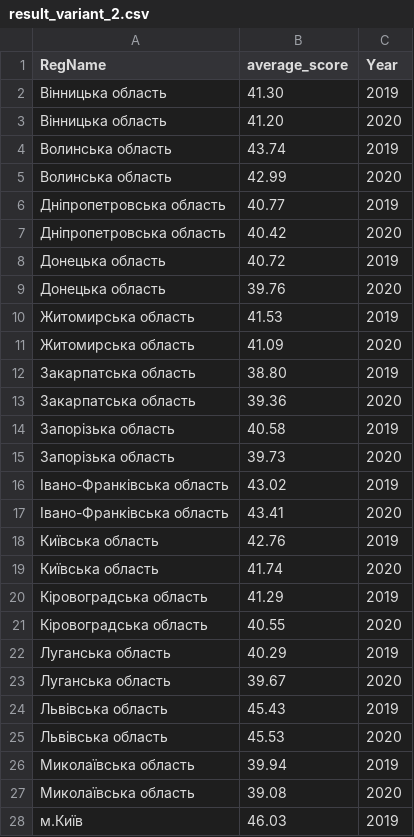
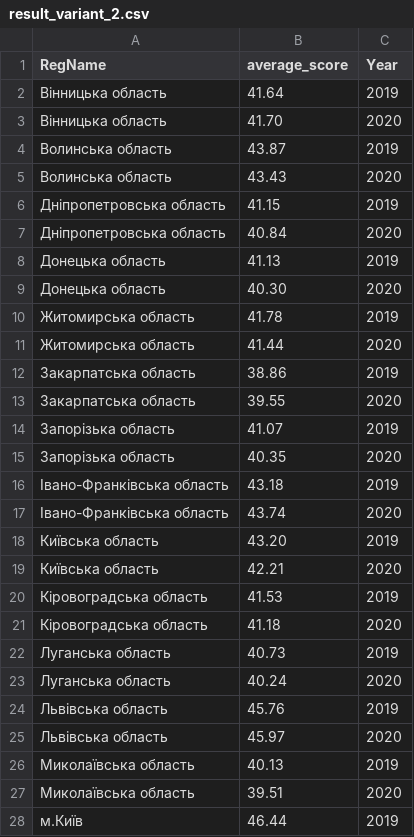
Before and after one commit to Niki-q/KPI_DB-2_Laboratory, a CSV file: migrate/results/result_variant_2.csv, drawn as a sheet; only a part is shown; the diff covers the shown part only.

Commit message:
adding task results for migrate

```diff
--- a/migrate/results/result_variant_2.csv
+++ b/migrate/results/result_variant_2.csv
@@ -1,28 +1,28 @@
 RegName,average_score,Year
-Вінницька область,41.30,2019
-Вінницька область,41.20,2020
-Волинська область,43.74,2019
-Волинська область,42.99,2020
-Дніпропетровська область,40.77,2019
-Дніпропетровська область,40.42,2020
-Донецька область,40.72,2019
-Донецька область,39.76,2020
-Житомирська область,41.53,2019
-Житомирська область,41.09,2020
-Закарпатська область,38.80,2019
-Закарпатська область,39.36,2020
-Запорізька область,40.58,2019
-Запорізька область,39.73,2020
-Івано-Франківська область,43.02,2019
-Івано-Франківська область,43.41,2020
-Київська область,42.76,2019
-Київська область,41.74,2020
-Кіровоградська область,41.29,2019
-Кіровоградська область,40.55,2020
-Луганська область,40.29,2019
-Луганська область,39.67,2020
-Львівська область,45.43,2019
-Львівська область,45.53,2020
-Миколаївська область,39.94,2019
-Миколаївська область,39.08,2020
-м.Київ,46.03,2019
+Вінницька область,41.64,2019
+Вінницька область,41.70,2020
+Волинська область,43.87,2019
+Волинська область,43.43,2020
+Дніпропетровська область,41.15,2019
+Дніпропетровська область,40.84,2020
+Донецька область,41.13,2019
+Донецька область,40.30,2020
+Житомирська область,41.78,2019
+Житомирська область,41.44,2020
+Закарпатська область,38.86,2019
+Закарпатська область,39.55,2020
+Запорізька область,41.07,2019
+Запорізька область,40.35,2020
+Івано-Франківська область,43.18,2019
+Івано-Франківська область,43.74,2020
+Київська область,43.20,2019
+Київська область,42.21,2020
+Кіровоградська область,41.53,2019
+Кіровоградська область,41.18,2020
+Луганська область,40.73,2019
+Луганська область,40.24,2020
+Львівська область,45.76,2019
+Львівська область,45.97,2020
+Миколаївська область,40.13,2019
+Миколаївська область,39.51,2020
+м.Київ,46.44,2019
```
Also changed, not shown: 23 edited cells elsewhere in this file, migrate/results/result_variant_2_type2.csv.
